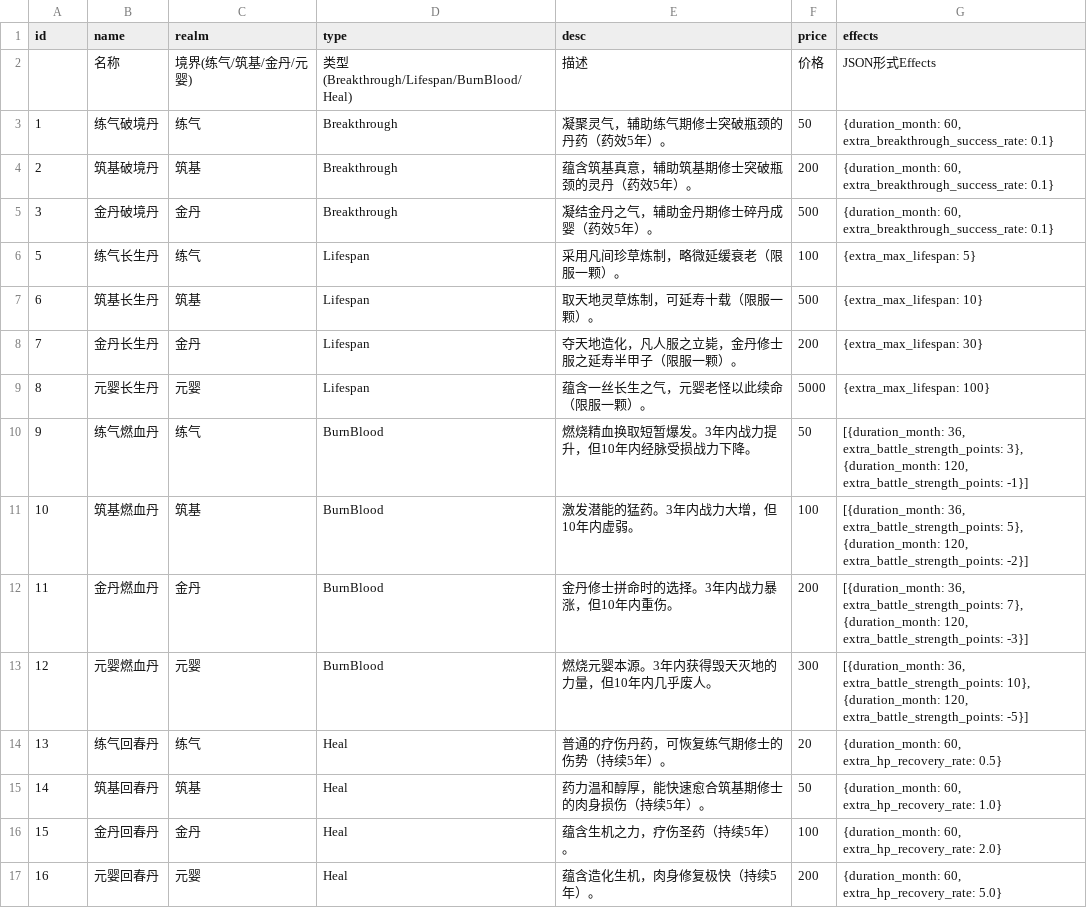
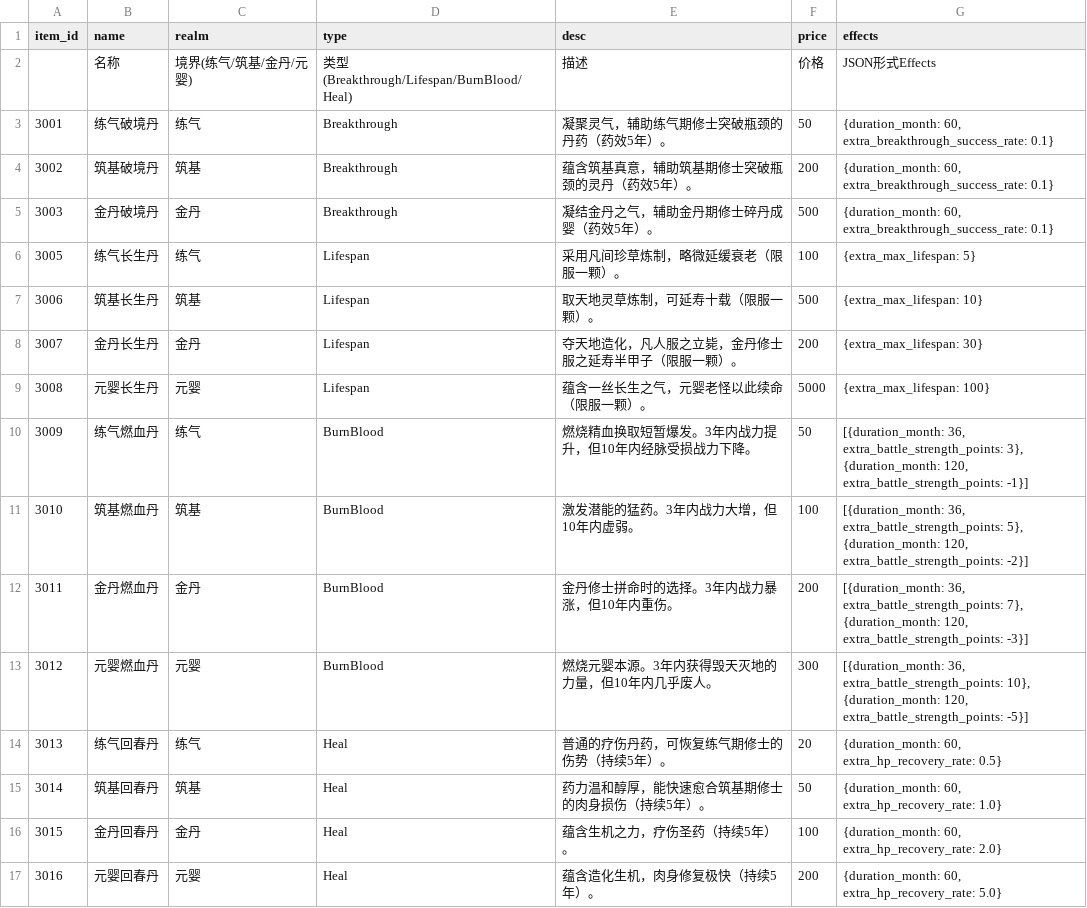
Before and after one commit to 4thfever/cultivation-world-simulator, a CSV file: static/game_configs/elixir.csv, drawn as a sheet.

```diff
--- a/static/game_configs/elixir.csv
+++ b/static/game_configs/elixir.csv
@@ -1,17 +1,17 @@
-id,name,realm,type,desc,price,effects
+item_id,name,realm,type,desc,price,effects
 ,名称,境界(练气/筑基/金丹/元婴),类型(Breakthrough/Lifespan/BurnBlood/Heal),描述,价格,JSON形式Effects
-1,练气破境丹,练气,Breakthrough,凝聚灵气，辅助练气期修士突破瓶颈的丹药（药效5年）。,50,"{duration_month: 60, extra_breakthrough_success_rate: 0.1}"
-2,筑基破境丹,筑基,Breakthrough,蕴含筑基真意，辅助筑基期修士突破瓶颈的灵丹（药效5年）。,200,"{duration_month: 60, extra_breakthrough_success_rate: 0.1}"
-3,金丹破境丹,金丹,Breakthrough,凝结金丹之气，辅助金丹期修士碎丹成婴（药效5年）。,500,"{duration_month: 60, extra_breakthrough_success_rate: 0.1}"
-5,练气长生丹,练气,Lifespan,采用凡间珍草炼制，略微延缓衰老（限服一颗）。,100,"{extra_max_lifespan: 5}"
-6,筑基长生丹,筑基,Lifespan,取天地灵草炼制，可延寿十载（限服一颗）。,500,"{extra_max_lifespan: 10}"
-7,金丹长生丹,金丹,Lifespan,夺天地造化，凡人服之立毙，金丹修士服之延寿半甲子（限服一颗）。,200,"{extra_max_lifespan: 30}"
-8,元婴长生丹,元婴,Lifespan,蕴含一丝长生之气，元婴老怪以此续命（限服一颗）。,5000,"{extra_max_lifespan: 100}"
-9,练气燃血丹,练气,BurnBlood,燃烧精血换取短暂爆发。3年内战力提升，但10年内经脉受损战力下降。,50,"[{duration_month: 36, extra_battle_strength_points: 3}, {duration_month: 120, extra_battle_strength_points: -1}]"
-10,筑基燃血丹,筑基,BurnBlood,激发潜能的猛药。3年内战力大增，但10年内虚弱。,100,"[{duration_month: 36, extra_battle_strength_points: 5}, {duration_month: 120, extra_battle_strength_points: -2}]"
-11,金丹燃血丹,金丹,BurnBlood,金丹修士拼命时的选择。3年内战力暴涨，但10年内重伤。,200,"[{duration_month: 36, extra_battle_strength_points: 7}, {duration_month: 120, extra_battle_strength_points: -3}]"
-12,元婴燃血丹,元婴,BurnBlood,燃烧元婴本源。3年内获得毁天灭地的力量，但10年内几乎废人。,300,"[{duration_month: 36, extra_battle_strength_points: 10}, {duration_month: 120, extra_battle_strength_points: -5}]"
-13,练气回春丹,练气,Heal,普通的疗伤丹药，可恢复练气期修士的伤势（持续5年）。,20,"{duration_month: 60, extra_hp_recovery_rate: 0.5}"
-14,筑基回春丹,筑基,Heal,药力温和醇厚，能快速愈合筑基期修士的肉身损伤（持续5年）。,50,"{duration_month: 60, extra_hp_recovery_rate: 1.0}"
-15,金丹回春丹,金丹,Heal,蕴含生机之力，疗伤圣药（持续5年）。,100,"{duration_month: 60, extra_hp_recovery_rate: 2.0}"
-16,元婴回春丹,元婴,Heal,蕴含造化生机，肉身修复极快（持续5年）。,200,"{duration_month: 60, extra_hp_recovery_rate: 5.0}"
+3001,练气破境丹,练气,Breakthrough,凝聚灵气，辅助练气期修士突破瓶颈的丹药（药效5年）。,50,"{duration_month: 60, extra_breakthrough_success_rate: 0.1}"
+3002,筑基破境丹,筑基,Breakthrough,蕴含筑基真意，辅助筑基期修士突破瓶颈的灵丹（药效5年）。,200,"{duration_month: 60, extra_breakthrough_success_rate: 0.1}"
+3003,金丹破境丹,金丹,Breakthrough,凝结金丹之气，辅助金丹期修士碎丹成婴（药效5年）。,500,"{duration_month: 60, extra_breakthrough_success_rate: 0.1}"
+3005,练气长生丹,练气,Lifespan,采用凡间珍草炼制，略微延缓衰老（限服一颗）。,100,{extra_max_lifespan: 5}
+3006,筑基长生丹,筑基,Lifespan,取天地灵草炼制，可延寿十载（限服一颗）。,500,{extra_max_lifespan: 10}
+3007,金丹长生丹,金丹,Lifespan,夺天地造化，凡人服之立毙，金丹修士服之延寿半甲子（限服一颗）。,200,{extra_max_lifespan: 30}
+3008,元婴长生丹,元婴,Lifespan,蕴含一丝长生之气，元婴老怪以此续命（限服一颗）。,5000,{extra_max_lifespan: 100}
+3009,练气燃血丹,练气,BurnBlood,燃烧精血换取短暂爆发。3年内战力提升，但10年内经脉受损战力下降。,50,"[{duration_month: 36, extra_battle_strength_points: 3}, {duration_month: 120, extra_battle_strength_points: -1}]"
+3010,筑基燃血丹,筑基,BurnBlood,激发潜能的猛药。3年内战力大增，但10年内虚弱。,100,"[{duration_month: 36, extra_battle_strength_points: 5}, {duration_month: 120, extra_battle_strength_points: -2}]"
+3011,金丹燃血丹,金丹,BurnBlood,金丹修士拼命时的选择。3年内战力暴涨，但10年内重伤。,200,"[{duration_month: 36, extra_battle_strength_points: 7}, {duration_month: 120, extra_battle_strength_points: -3}]"
+3012,元婴燃血丹,元婴,BurnBlood,燃烧元婴本源。3年内获得毁天灭地的力量，但10年内几乎废人。,300,"[{duration_month: 36, extra_battle_strength_points: 10}, {duration_month: 120, extra_battle_strength_points: -5}]"
+3013,练气回春丹,练气,Heal,普通的疗伤丹药，可恢复练气期修士的伤势（持续5年）。,20,"{duration_month: 60, extra_hp_recovery_rate: 0.5}"
+3014,筑基回春丹,筑基,Heal,药力温和醇厚，能快速愈合筑基期修士的肉身损伤（持续5年）。,50,"{duration_month: 60, extra_hp_recovery_rate: 1.0}"
+3015,金丹回春丹,金丹,Heal,蕴含生机之力，疗伤圣药（持续5年）。,100,"{duration_month: 60, extra_hp_recovery_rate: 2.0}"
+3016,元婴回春丹,元婴,Heal,蕴含造化生机，肉身修复极快（持续5年）。,200,"{duration_month: 60, extra_hp_recovery_rate: 5.0}"
```
Also changed, not shown: static/game_configs/city_region.csv, static/game_configs/weapon.csv, 8 other files.
